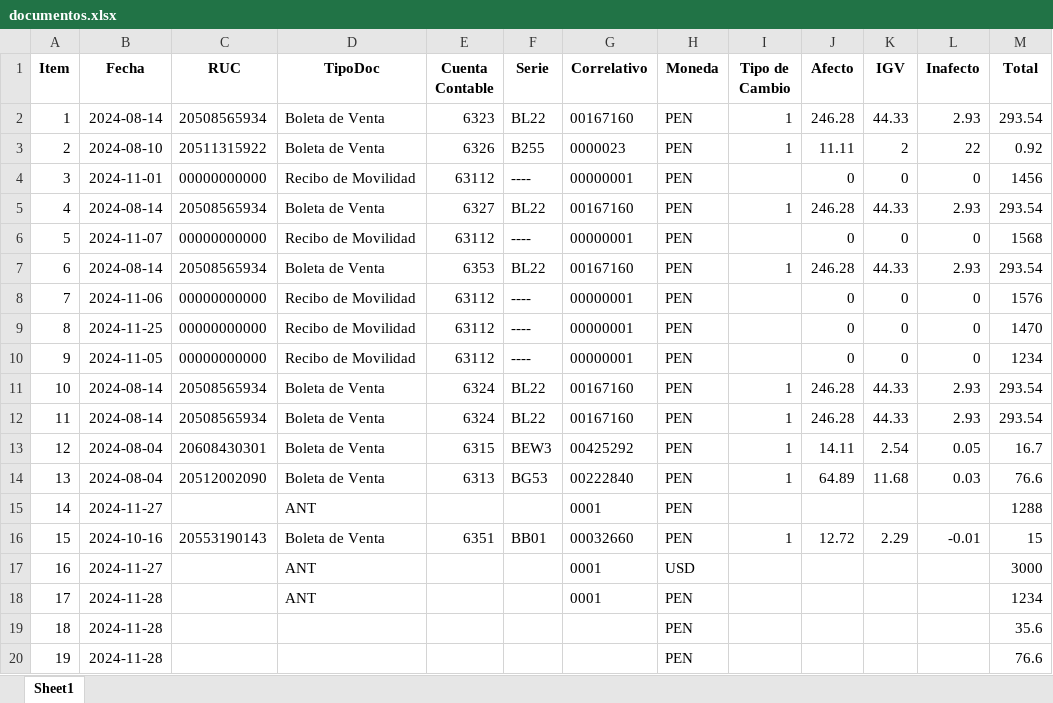
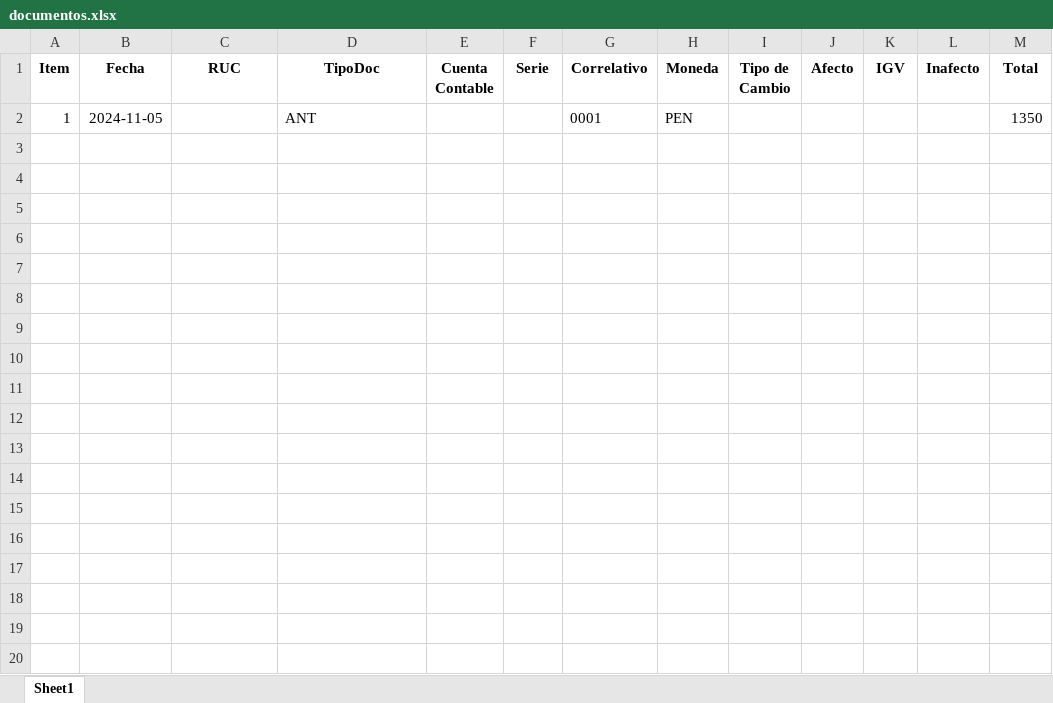
Before and after one commit to opexready/api, an Excel workbook: documentos.xlsx, sheet Sheet1, drawn as a sheet; values as stored, in another font and other column widths than the file's, no borders; removed rows and columns are numbered as before the commit, all else as after; the diff names each change by its address in the sheet, - before the commit and + after, or states it on an @@ line.

```diff
--- a/documentos.xlsx (sheet Sheet1)
+++ b/documentos.xlsx (sheet Sheet1)
-row 2: 1 | 2024-08-14 | 20508565934 | Boleta de Venta | 6323 | BL22 | 00167160 | PEN | 1 | 246.28 | 44.33 | 2.93 | 293.54
-row 3: 2 | 2024-08-10 | 20511315922 | Boleta de Venta | 6326 | B255 | 0000023 | PEN | 1 | 11.11 | 2 | 22 | 0.92
-row 4: 3 | 2024-11-01 | 00000000000 | Recibo de Movilidad | 63112 | ---- | 00000001 | PEN |  | 0 | 0 | 0 | 1456
-row 5: 4 | 2024-08-14 | 20508565934 | Boleta de Venta | 6327 | BL22 | 00167160 | PEN | 1 | 246.28 | 44.33 | 2.93 | 293.54
-row 6: 5 | 2024-11-07 | 00000000000 | Recibo de Movilidad | 63112 | ---- | 00000001 | PEN |  | 0 | 0 | 0 | 1568
-row 7: 6 | 2024-08-14 | 20508565934 | Boleta de Venta | 6353 | BL22 | 00167160 | PEN | 1 | 246.28 | 44.33 | 2.93 | 293.54
-row 8: 7 | 2024-11-06 | 00000000000 | Recibo de Movilidad | 63112 | ---- | 00000001 | PEN |  | 0 | 0 | 0 | 1576
-row 9: 8 | 2024-11-25 | 00000000000 | Recibo de Movilidad | 63112 | ---- | 00000001 | PEN |  | 0 | 0 | 0 | 1470
-row 10: 9 | 2024-11-05 | 00000000000 | Recibo de Movilidad | 63112 | ---- | 00000001 | PEN |  | 0 | 0 | 0 | 1234
-row 11: 10 | 2024-08-14 | 20508565934 | Boleta de Venta | 6324 | BL22 | 00167160 | PEN | 1 | 246.28 | 44.33 | 2.93 | 293.54
-row 12: 11 | 2024-08-14 | 20508565934 | Boleta de Venta | 6324 | BL22 | 00167160 | PEN | 1 | 246.28 | 44.33 | 2.93 | 293.54
-row 13: 12 | 2024-08-04 | 20608430301 | Boleta de Venta | 6315 | BEW3 | 00425292 | PEN | 1 | 14.11 | 2.54 | 0.05 | 16.7
-row 14: 13 | 2024-08-04 | 20512002090 | Boleta de Venta | 6313 | BG53 | 00222840 | PEN | 1 | 64.89 | 11.68 | 0.03 | 76.6
-A2 (Item): 14
+A2 (Item): 1
-B2 (Fecha): 2024-11-27
+B2 (Fecha): 2024-11-05
-M2 (Total): 1288
+M2 (Total): 1350
-row 16: 15 | 2024-10-16 | 20553190143 | Boleta de Venta | 6351 | BB01 | 00032660 | PEN | 1 | 12.72 | 2.29 | -0.01 | 15
-row 17: 16 | 2024-11-27 |  | ANT |  |  | 0001 | USD |  |  |  |  | 3000
-row 18: 17 | 2024-11-28 |  | ANT |  |  | 0001 | PEN |  |  |  |  | 1234
-row 19: 18 | 2024-11-28 |  |  |  |  |  | PEN |  |  |  |  | 35.6
-row 20: 19 | 2024-11-28 |  |  |  |  |  | PEN |  |  |  |  | 76.6
```
Also changed, not shown: 1 other file.
